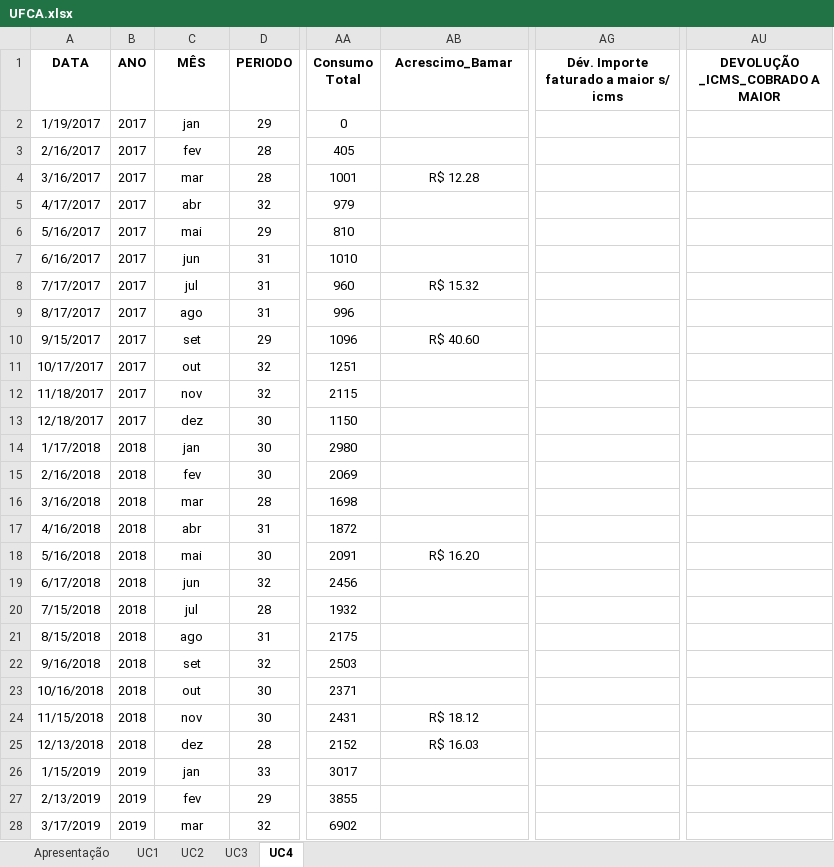
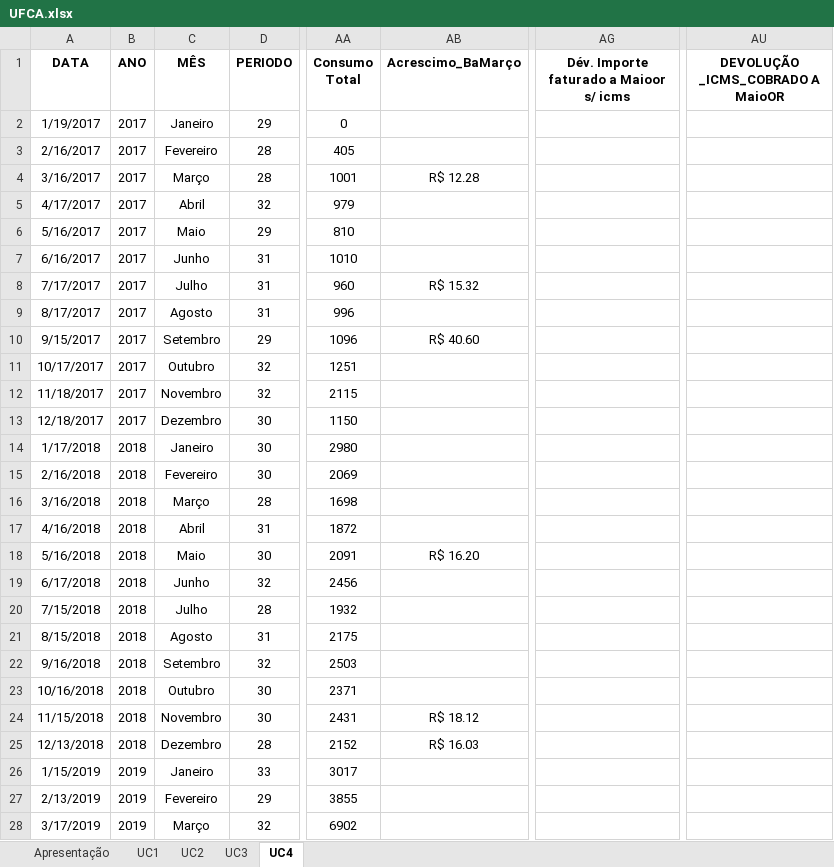
Before and after one commit to byronacunia/UFCA_estudo_mercado_livre, an Excel workbook: Raw Data/UFCA.xlsx, sheet UC4, drawn as a sheet; only a part is shown, gaps mark what is left out; values as stored, in another font and other column widths than the file's, no borders; the diff covers the shown part only; the diff names each change by its address in the sheet, - before the commit and + after, or states it on an @@ line.

```diff
--- a/Raw Data/UFCA.xlsx (sheet UC4)
+++ b/Raw Data/UFCA.xlsx (sheet UC4)
-AB1: Acrescimo_Bamar
+AB1: Acrescimo_BaMarço
-AG1: Dév. Importe faturado a maior s/ icms
+AG1: Dév. Importe faturado a Maioor s/ icms
-AU1: DEVOLUÇÃO _ICMS_COBRADO A MAIOR
+AU1: DEVOLUÇÃO _ICMS_COBRADO A MaioOR
-C2 (MÊS): jan
+C2 (MÊS): Janeiro
-C3 (MÊS): fev
+C3 (MÊS): Fevereiro
-C4 (MÊS): mar
+C4 (MÊS): Março
-C5 (MÊS): abr
+C5 (MÊS): Abril
-C6 (MÊS): mai
+C6 (MÊS): Maio
-C7 (MÊS): jun
+C7 (MÊS): Junho
-C8 (MÊS): jul
+C8 (MÊS): Julho
-C9 (MÊS): ago
+C9 (MÊS): Agosto
-C10 (MÊS): set
+C10 (MÊS): Setembro
-C11 (MÊS): out
+C11 (MÊS): Outubro
-C12 (MÊS): nov
+C12 (MÊS): Novembro
-C13 (MÊS): dez
+C13 (MÊS): Dezembro
-C14 (MÊS): jan
+C14 (MÊS): Janeiro
-C15 (MÊS): fev
+C15 (MÊS): Fevereiro
-C16 (MÊS): mar
+C16 (MÊS): Março
-C17 (MÊS): abr
+C17 (MÊS): Abril
-C18 (MÊS): mai
+C18 (MÊS): Maio
-C19 (MÊS): jun
+C19 (MÊS): Junho
-C20 (MÊS): jul
+C20 (MÊS): Julho
-C21 (MÊS): ago
+C21 (MÊS): Agosto
-C22 (MÊS): set
+C22 (MÊS): Setembro
-C23 (MÊS): out
+C23 (MÊS): Outubro
-C24 (MÊS): nov
+C24 (MÊS): Novembro
-C25 (MÊS): dez
+C25 (MÊS): Dezembro
-C26 (MÊS): jan
+C26 (MÊS): Janeiro
-C27 (MÊS): fev
+C27 (MÊS): Fevereiro
-C28 (MÊS): mar
+C28 (MÊS): Março
```
Also changed, not shown: 14 edited cells elsewhere in this sheet, sheet UC3, formulas that keep their value.
